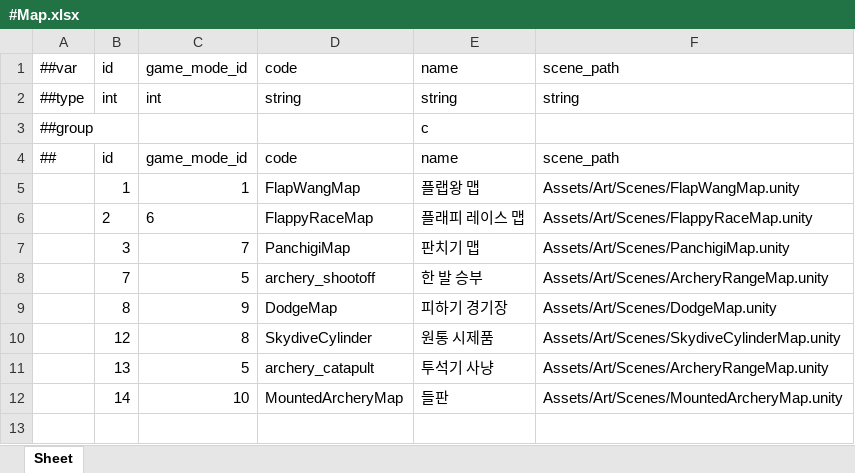
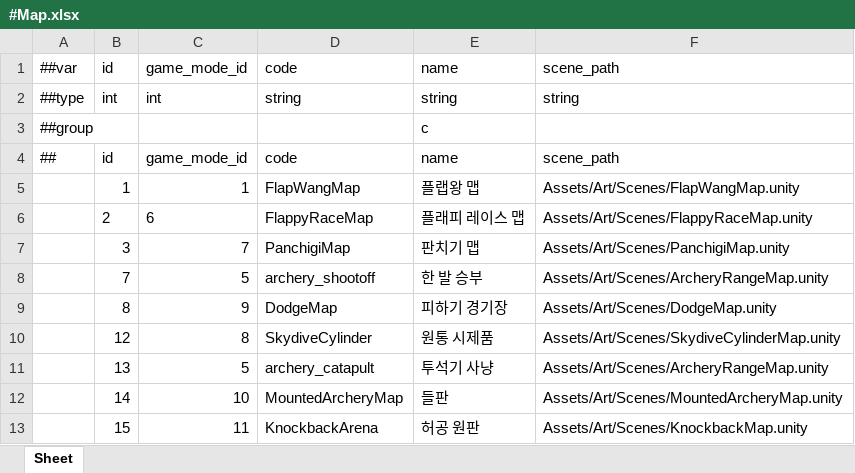
Before and after one commit to Baeinsoo/infrastructure, an Excel workbook: table/Datas/#Map.xlsx, sheet Sheet, drawn as a sheet; values as stored, in another font and other column widths than the file's, no borders; the diff names each change by its address in the sheet, - before the commit and + after, or states it on an @@ line.

```diff
--- a/table/Datas/#Map.xlsx (sheet Sheet)
+++ b/table/Datas/#Map.xlsx (sheet Sheet)
+row 13:  | 15 | 11 | KnockbackArena | 허공 원판 | Assets/Art/Scenes/KnockbackMap.unity
```
Also changed, not shown: table/Datas/#GameMode.xlsx, table/Datas/#Queue.xlsx, 2 other files.
